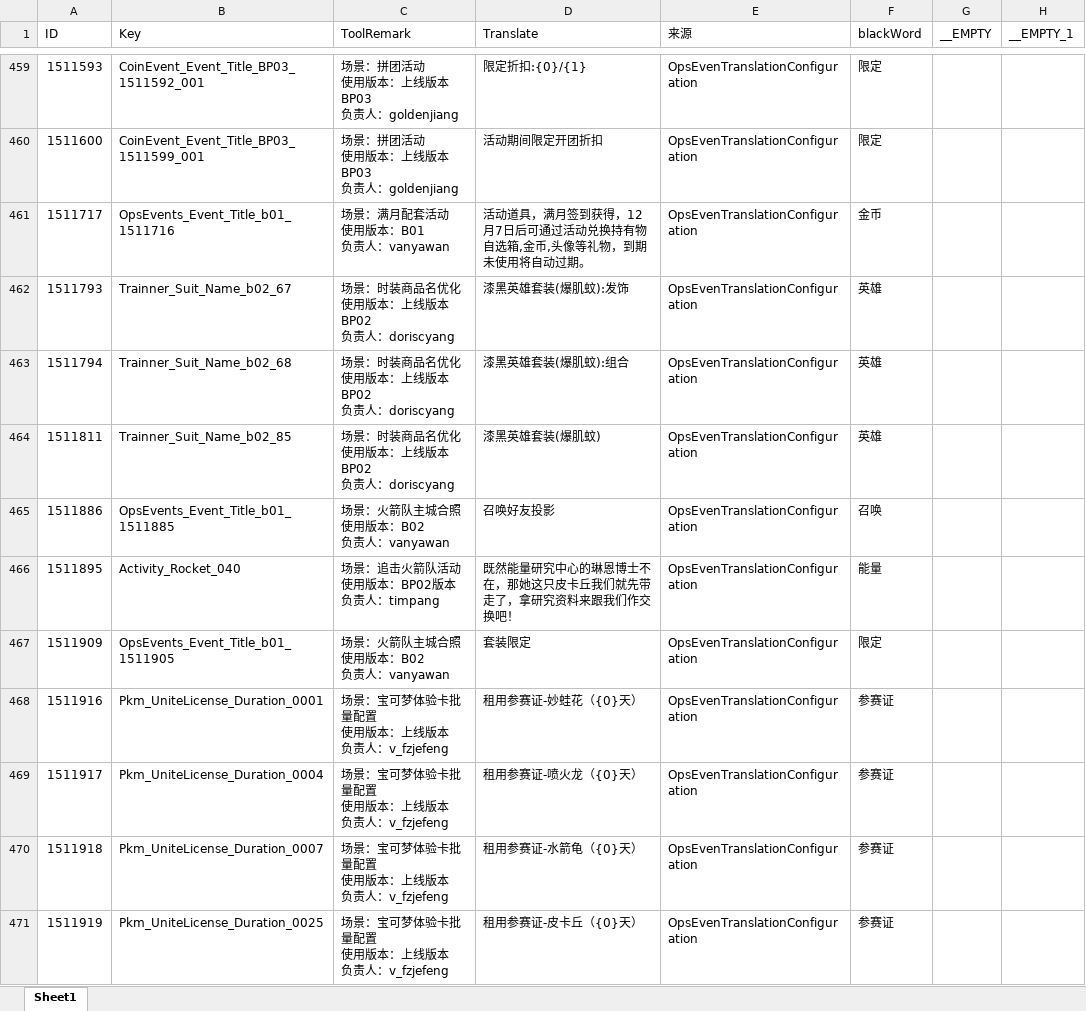
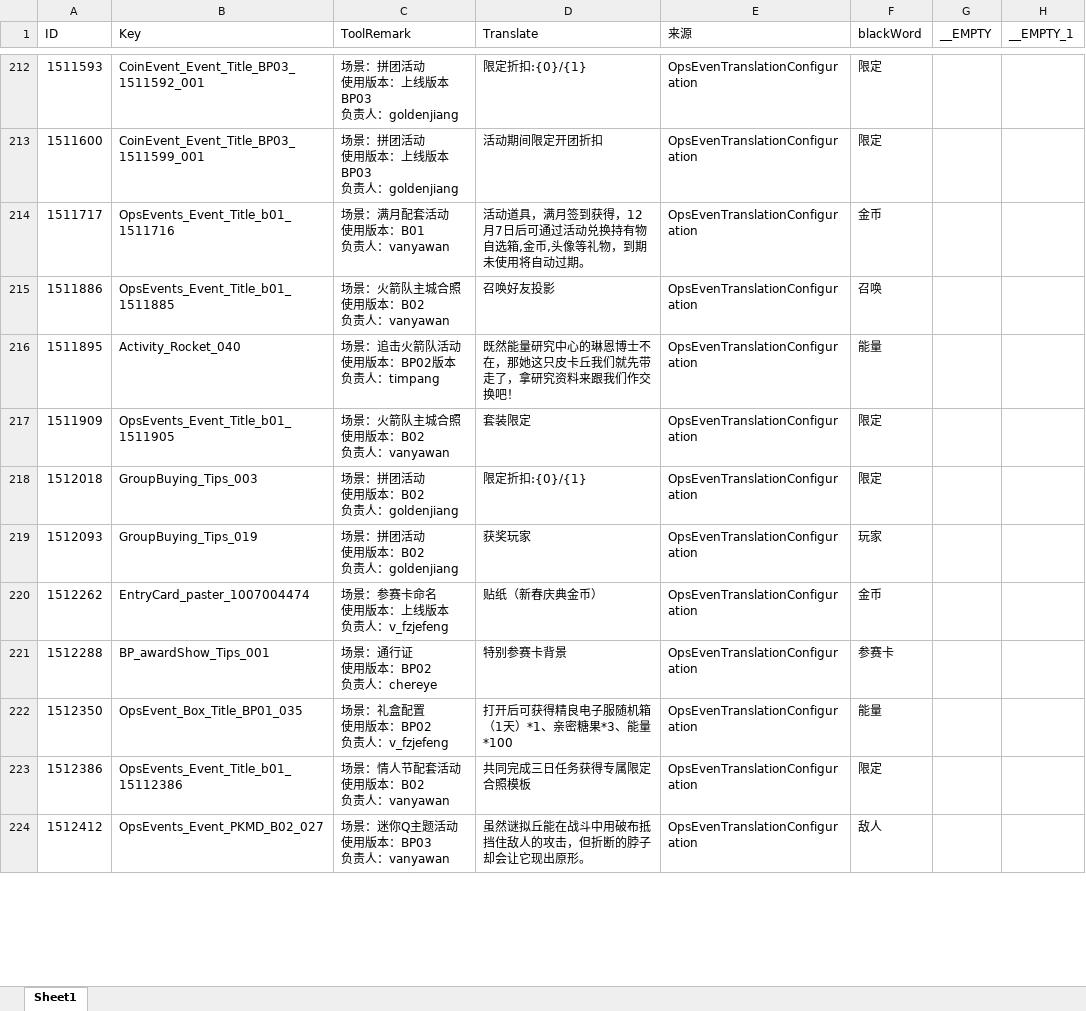
Before and after one commit to sorryzcc/MainlandTrunksensitiveResults, an Excel workbook: MainlandTrunksensitiveResults241218.xlsx, sheet Sheet1, drawn as a sheet; only a part is shown, gaps mark what is left out; the shorter side is filled out with more unchanged rows; values as stored, in another font and other column widths than the file's, no borders; removed rows and columns are numbered as before the commit, all else as after; ↵ is a line break in a cell; the diff covers the shown part only; the diff names each change by its address in the sheet, - before the commit and + after, or states it on an @@ line.

```diff
--- a/MainlandTrunksensitiveResults241218.xlsx (sheet Sheet1)
+++ b/MainlandTrunksensitiveResults241218.xlsx (sheet Sheet1)
-row 462: 1511793 | Trainner_Suit_Name_b02_67 | 场景：时装商品名优化 ↵ 使用版本：上线版本BP02 ↵ 负责人：doriscyang | 漆黑英雄套装(爆肌蚊):发饰 | OpsEvenTranslationConfiguration | 英雄
-row 463: 1511794 | Trainner_Suit_Name_b02_68 | 场景：时装商品名优化 ↵ 使用版本：上线版本BP02 ↵ 负责人：doriscyang | 漆黑英雄套装(爆肌蚊):组合 | OpsEvenTranslationConfiguration | 英雄
-row 464: 1511811 | Trainner_Suit_Name_b02_85 | 场景：时装商品名优化 ↵ 使用版本：上线版本BP02 ↵ 负责人：doriscyang | 漆黑英雄套装(爆肌蚊) | OpsEvenTranslationConfiguration | 英雄
-row 468: 1511916 | Pkm_UniteLicense_Duration_0001 | 场景：宝可梦体验卡批量配置 ↵ 使用版本：上线版本 ↵ 负责人：v_fzjefeng | 租用参赛证-妙蛙花（{0}天） | OpsEvenTranslationConfiguration | 参赛证
-row 469: 1511917 | Pkm_UniteLicense_Duration_0004 | 场景：宝可梦体验卡批量配置 ↵ 使用版本：上线版本 ↵ 负责人：v_fzjefeng | 租用参赛证-喷火龙（{0}天） | OpsEvenTranslationConfiguration | 参赛证
-row 470: 1511918 | Pkm_UniteLicense_Duration_0007 | 场景：宝可梦体验卡批量配置 ↵ 使用版本：上线版本 ↵ 负责人：v_fzjefeng | 租用参赛证-水箭龟（{0}天） | OpsEvenTranslationConfiguration | 参赛证
-row 471: 1511919 | Pkm_UniteLicense_Duration_0025 | 场景：宝可梦体验卡批量配置 ↵ 使用版本：上线版本 ↵ 负责人：v_fzjefeng | 租用参赛证-皮卡丘（{0}天） | OpsEvenTranslationConfiguration | 参赛证
```
Also changed, not shown: 11 added rows and 310 removed rows elsewhere in this sheet, blackList.xlsx, whiteList.xlsx.
